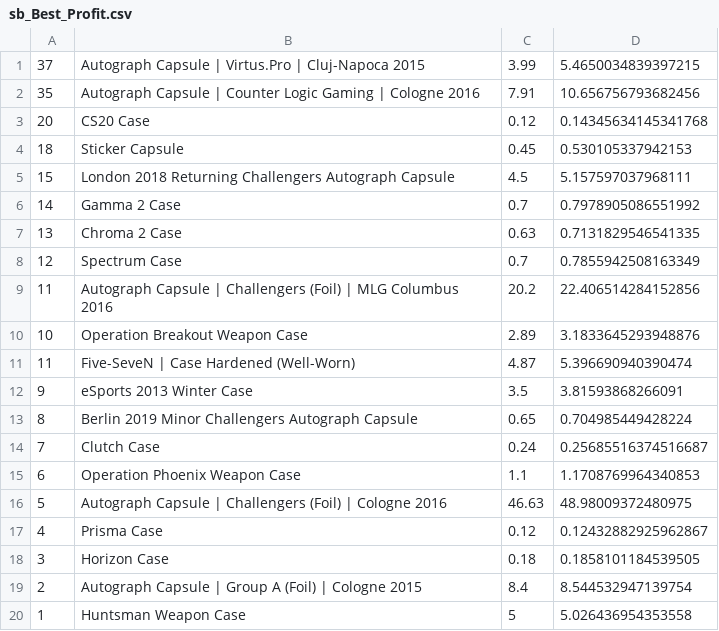
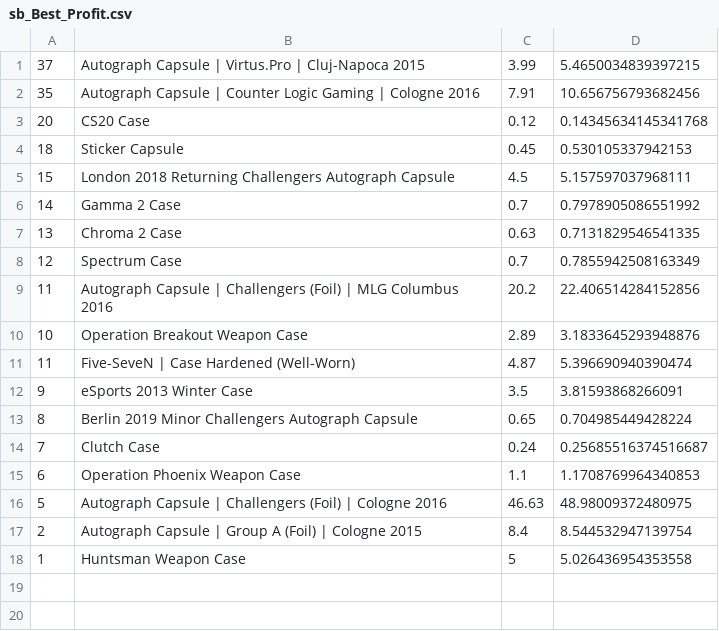
Before and after one commit to AUTACE/Trade_Data, a CSV file: sb_Best_Profit.csv, drawn as a sheet.

Commit message:
Uploaded via octonode

```diff
--- a/sb_Best_Profit.csv
+++ b/sb_Best_Profit.csv
@@ -16,4 +16,2 @@
 5;Autograph Capsule | Challengers (Foil) | Cologne 2016;46.63;48.98009372480975
-4;Prisma Case;0.12;0.12432882925962867
-3;Horizon Case;0.18;0.1858101184539505
 2;Autograph Capsule | Group A (Foil) | Cologne 2015;8.4;8.544532947139754
```
